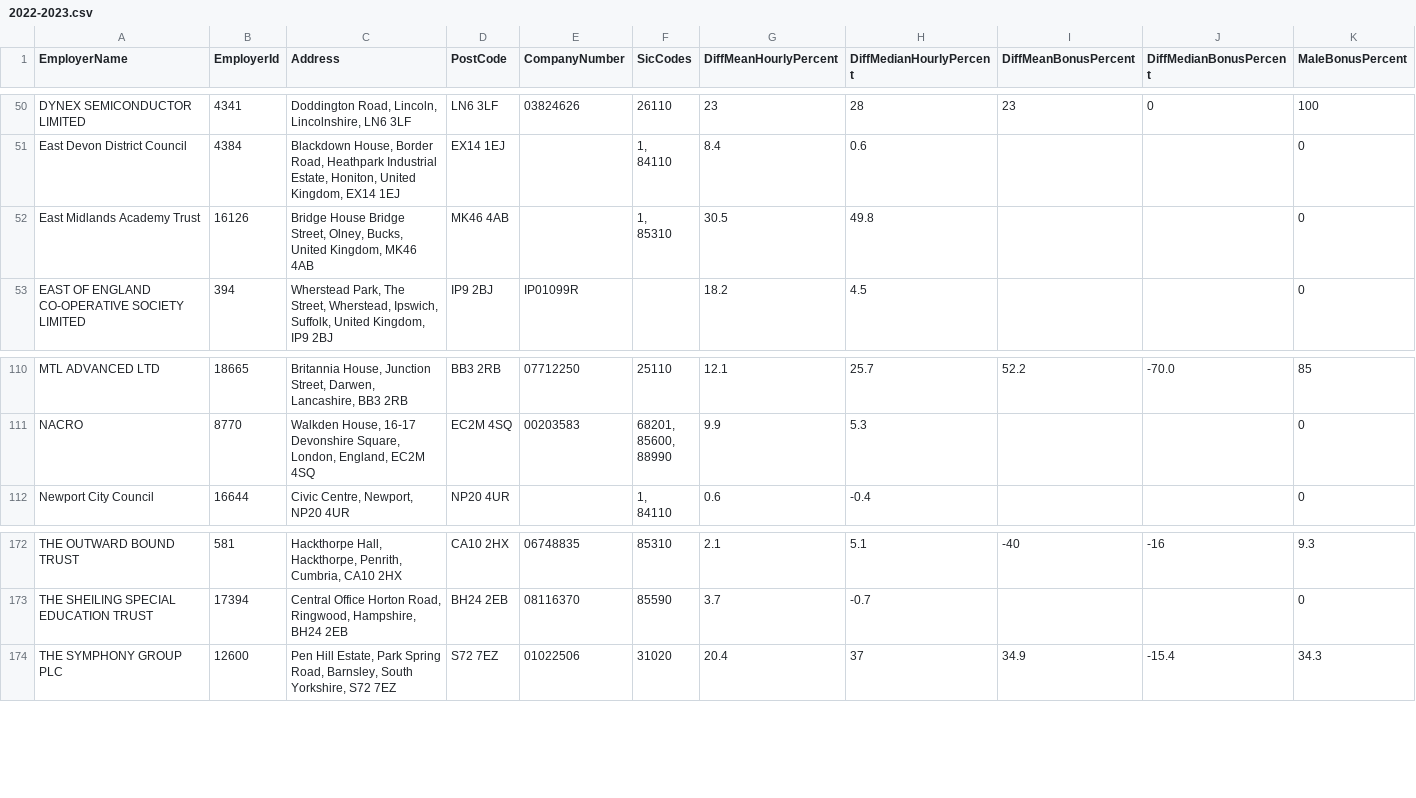
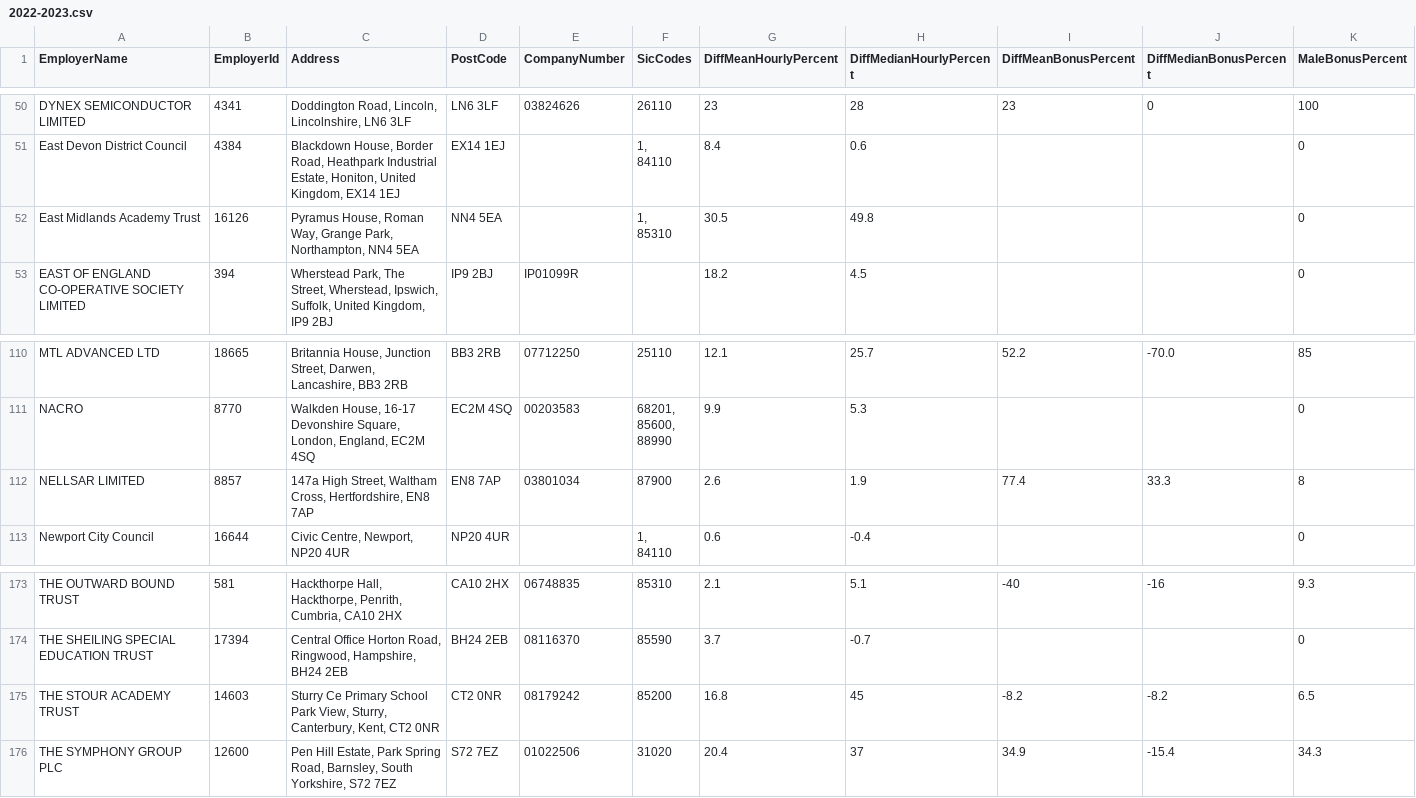
Before and after one commit to brightnetwork/uk-gender-pay-gap, a CSV file: 2022-2023.csv, drawn as a sheet; only a part is shown, gaps mark what is left out; rows hold the shown columns only; the diff names each change by its address in the sheet, - before the commit and + after, or states it on an @@ line.

```diff
--- a/2022-2023.csv
+++ b/2022-2023.csv
-C52 (Address): Bridge House Bridge Street, Olney, Bucks, United Kingdom, MK46 4AB
+C52 (Address): Pyramus House, Roman Way, Grange Park, Northampton, NN4 5EA
-D52 (PostCode): MK46 4AB
+D52 (PostCode): NN4 5EA
+row 112: NELLSAR LIMITED | 8857 | 147a High Street, Waltham Cross, Hertfordshire, EN8 7AP | EN8 7AP | 03801034 | 87900 | 2.6 | 1.9 | 77.4 | 33.3 | 8
+row 175: THE STOUR ACADEMY TRUST | 14603 | Sturry Ce Primary School Park View, Sturry, Canterbury, Kent, CT2 0NR | CT2 0NR | 08179242 | 85200 | 16.8 | 45 | -8.2 | -8.2 | 6.5
```
